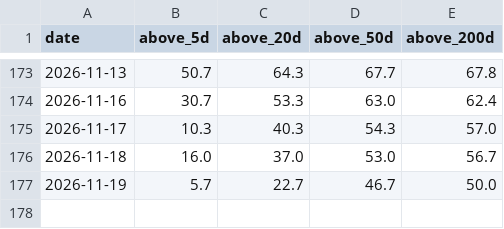
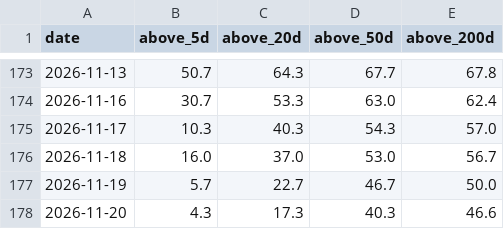
Before and after one commit to daveybitcoins/DaveyBitcoins-Website, a CSV file: data/breadth_top300_history.csv, drawn as a sheet; only a part is shown, gaps mark what is left out; the diff names each change by its address in the sheet, - before the commit and + after, or states it on an @@ line.

```diff
--- a/data/breadth_top300_history.csv
+++ b/data/breadth_top300_history.csv
+row 178: 2026-11-20 | 4.3 | 17.3 | 40.3 | 46.6
```
Also changed, not shown: 7 other files.
